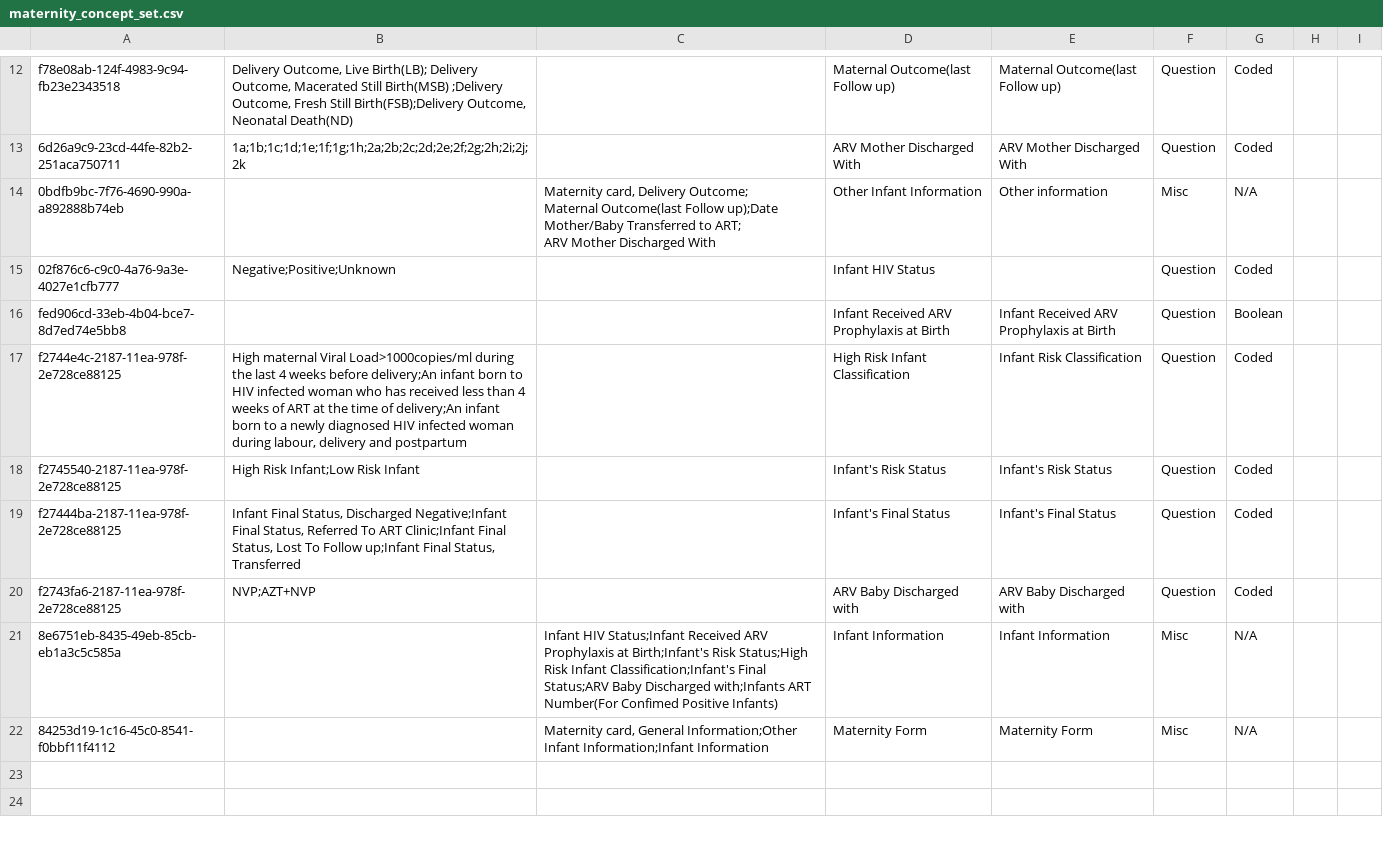
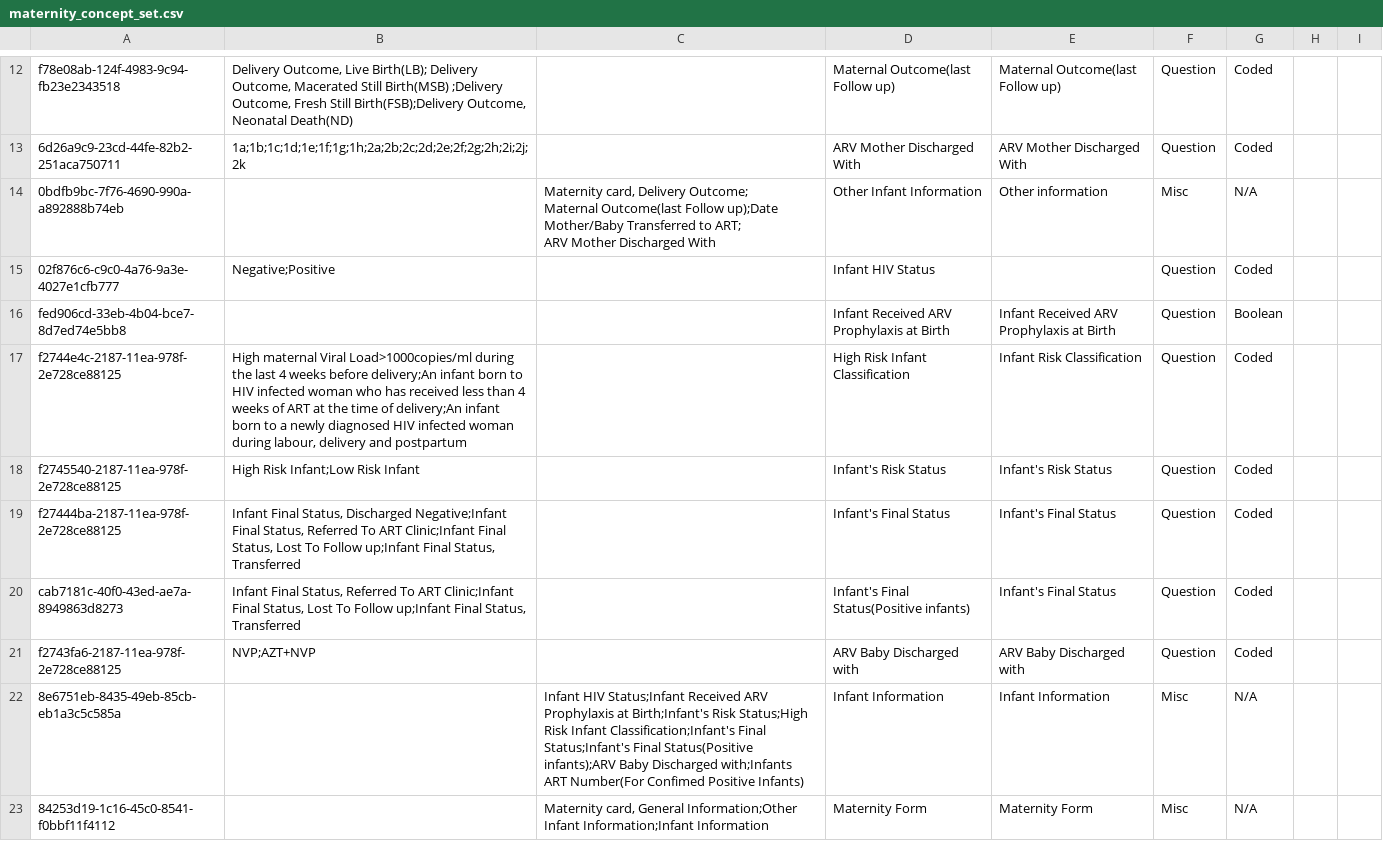
Before and after one commit to IntelliSOFT-Consulting/kspras_metadata, a CSV file: configuration/concepts/maternity_concept_set.csv, drawn as a sheet; only a part is shown, gaps mark what is left out.

Commit message:
Added missing fields in maternitycard

```diff
--- a/configuration/concepts/maternity_concept_set.csv
+++ b/configuration/concepts/maternity_concept_set.csv
@@ -17,3 +17,3 @@ Maternal Outcome(last  Follow up);Date Mother/Baby Transferred to ART;
 ARV Mother Discharged With",Other Infant Information,Other information,Misc,N/A,,
-02f876c6-c9c0-4a76-9a3e-4027e1cfb777,Negative;Positive;Unknown,,Infant HIV Status,,Question,Coded,,
+02f876c6-c9c0-4a76-9a3e-4027e1cfb777,Negative;Positive,,Infant HIV Status,,Question,Coded,,
 fed906cd-33eb-4b04-bce7-8d7ed74e5bb8,,,Infant Received ARV Prophylaxis at Birth,Infant Received ARV Prophylaxis at Birth,Question,Boolean,,
@@ -22,4 +22,5 @@ f2745540-2187-11ea-978f-2e728ce88125,High Risk Infant;Low Risk Infant,,Infant's
 f27444ba-2187-11ea-978f-2e728ce88125,"Infant Final Status, Discharged Negative;Infant Final Status, Referred To ART Clinic;Infant Final Status, Lost To Follow up;Infant Final Status, Transferred",,Infant's Final Status,Infant's Final Status,Question,Coded,,
+cab7181c-40f0-43ed-ae7a-8949863d8273,"Infant Final Status, Referred To ART Clinic;Infant Final Status, Lost To Follow up;Infant Final Status, Transferred","",Infant's Final Status(Positive infants),Infant's Final Status,Question,Coded,"",""
 f2743fa6-2187-11ea-978f-2e728ce88125,NVP;AZT+NVP,,ARV Baby Discharged with,ARV Baby Discharged with,Question,Coded,,
-8e6751eb-8435-49eb-85cb-eb1a3c5c585a,,Infant HIV Status;Infant Received ARV Prophylaxis at Birth;Infant's Risk Status;High Risk Infant Classification;Infant's Final Status;ARV Baby Discharged with;Infants ART Number(For Confimed Positive Infants),Infant Information,Infant Information,Misc,N/A,,
+8e6751eb-8435-49eb-85cb-eb1a3c5c585a,,Infant HIV Status;Infant Received ARV Prophylaxis at Birth;Infant's Risk Status;High Risk Infant Classification;Infant's Final Status;Infant's Final Status(Positive infants);ARV Baby Discharged with;Infants ART Number(For Confimed Positive Infants),Infant Information,Infant Information,Misc,N/A,,
 84253d19-1c16-45c0-8541-f0bbf11f4112,,"Maternity card, General Information;Other Infant Information;Infant Information",Maternity Form,Maternity Form,Misc,N/A,,
```
Also changed, not shown: configuration/concepts/maternity_form_concepts.csv.
